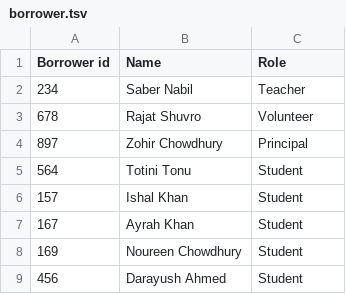
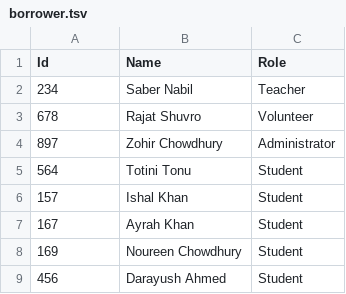
Before and after one commit to sabernabil12/OLAdb, a TSV file: borrower.tsv, drawn as a sheet.

```diff
--- a/borrower.tsv
+++ b/borrower.tsv
@@ -1,5 +1,5 @@
-Borrower id	Name	Role
+Id	Name	Role
 234	Saber Nabil	Teacher
 678	Rajat Shuvro	Volunteer
-897	Zohir Chowdhury	Principal
+897	Zohir Chowdhury	Administrator
 564	Totini Tonu	Student
```
Also changed, not shown: 1 other file.
